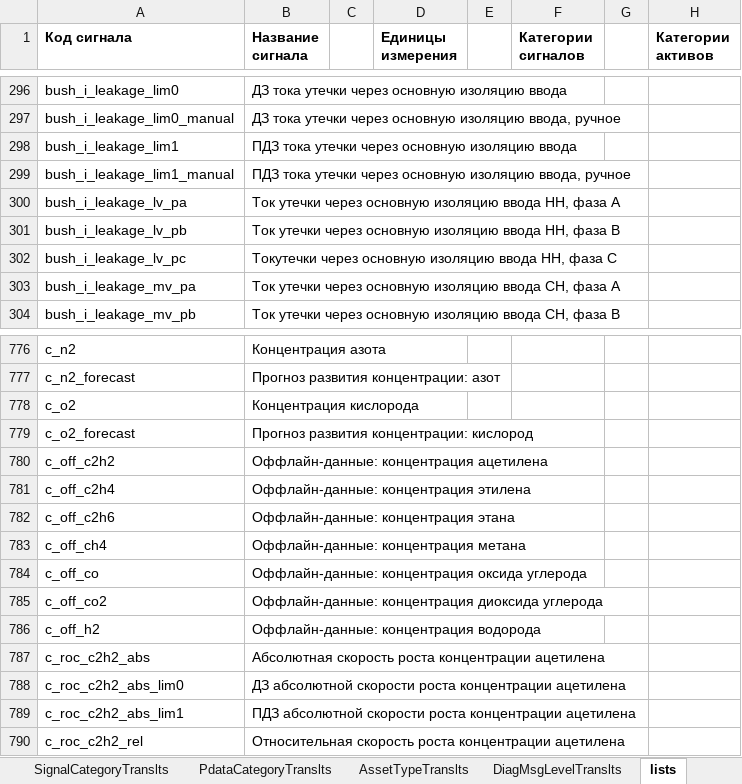
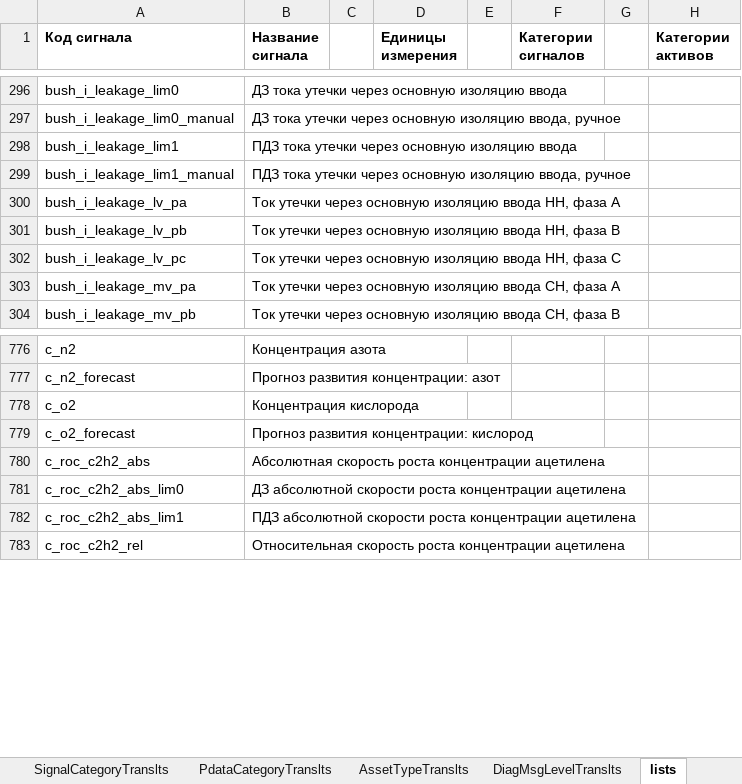
Before and after one commit to bo-energo/2410-17-site, an Excel workbook: main/localization/init_data/localization_data.xlsx, sheet lists, drawn as a sheet; only a part is shown, gaps mark what is left out; values as stored, in another font and other column widths than the file's, no borders; charts and pictures not drawn; the diff names each change by its address in the sheet, - before the commit and + after, or states it on an @@ line.

```diff
--- a/main/localization/init_data/localization_data.xlsx (sheet lists)
+++ b/main/localization/init_data/localization_data.xlsx (sheet lists)
-B302 (Название сигнала): Токутечки через основную…
+B302 (Название сигнала): Ток утечки через основную…
-row 780: c_off_c2h2 | Оффлайн-данные: концентрация ацетилена
-row 781: c_off_c2h4 | Оффлайн-данные: концентрация этилена
-row 782: c_off_c2h6 | Оффлайн-данные: концентрация этана
-row 783: c_off_ch4 | Оффлайн-данные: концентрация метана
-row 784: c_off_co | Оффлайн-данные: концентрация оксида углерода
-row 785: c_off_co2 | Оффлайн-данные: концентрация диоксида углерода
-row 786: c_off_h2 | Оффлайн-данные: концентрация водорода
```
Also changed, not shown: sheet SignalsTranslts, sheet DiagMsgTranslts, sheet APILabelsTranslts, sheet InterfaceTranslts, sheet Langs, sheet UnitsTranslts, charts or pictures.
